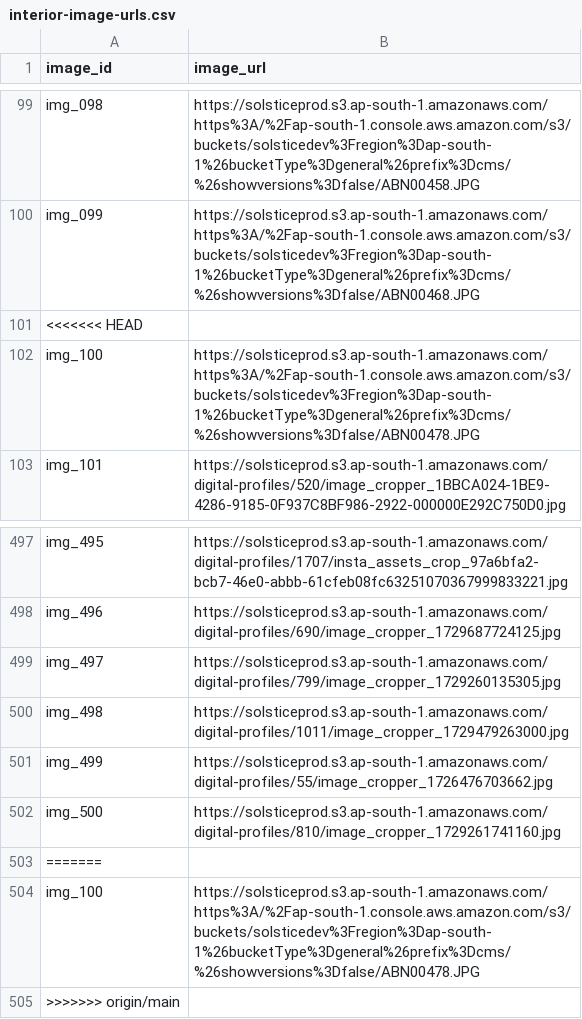
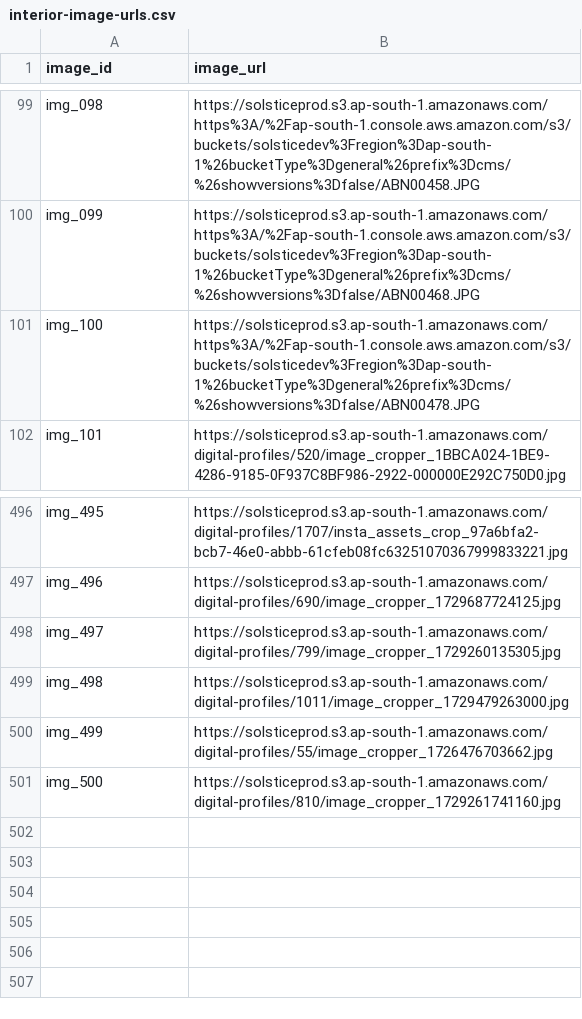
Before and after one commit to tanmaytarush/AI_Image_Search_Feed, a CSV file: src/data/interior-image-urls.csv, drawn as a sheet; only a part is shown, gaps mark what is left out; the diff names each change by its address in the sheet, - before the commit and + after, or states it on an @@ line.

```diff
--- a/src/data/interior-image-urls.csv
+++ b/src/data/interior-image-urls.csv
-row 101: <<<<<<< HEAD
-row 503: =======
-row 504: img_100 | https://solsticeprod.s3.ap-south-1.amazonaws.com/https%3A/%2Fap-south-1.console.aws.amazon.com/s3/buckets/solsticedev%3Fregion%3Dap-south-1%26bucketType%3Dgeneral%26prefix%3Dcms/%26showversions%3Dfalse/ABN00478.JPG
-row 505: >>>>>>> origin/main
```
Also changed, not shown: 33 other files.
